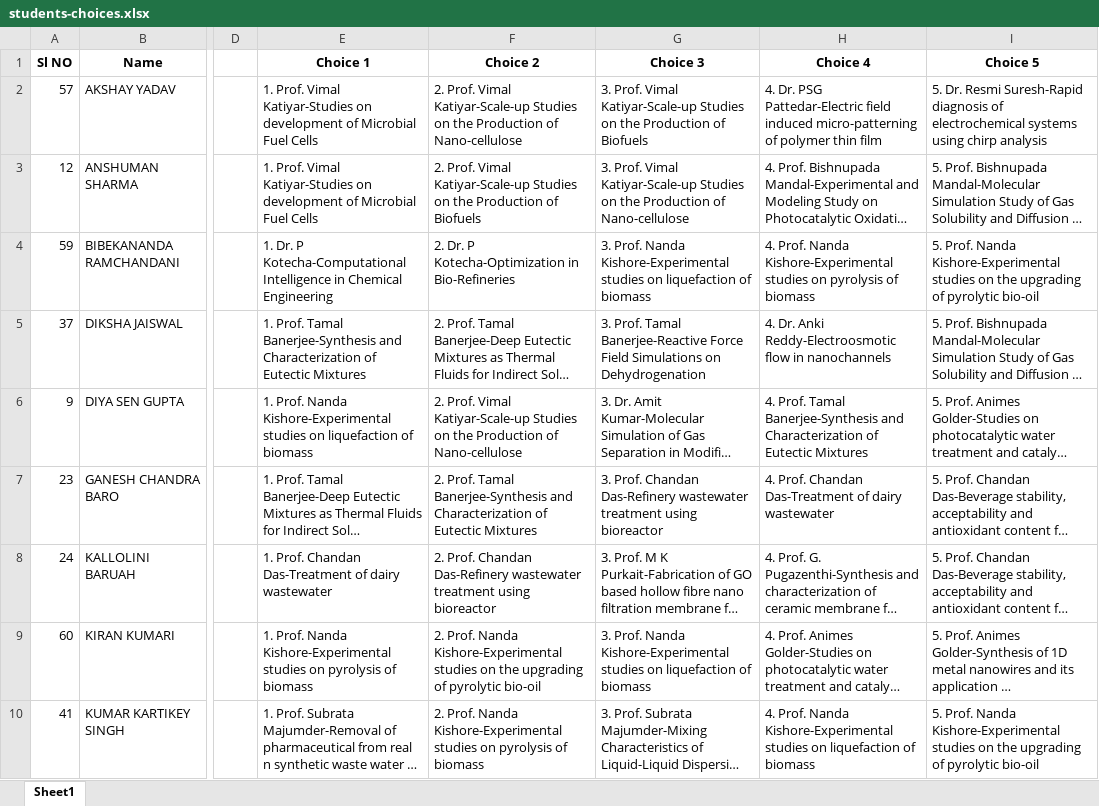
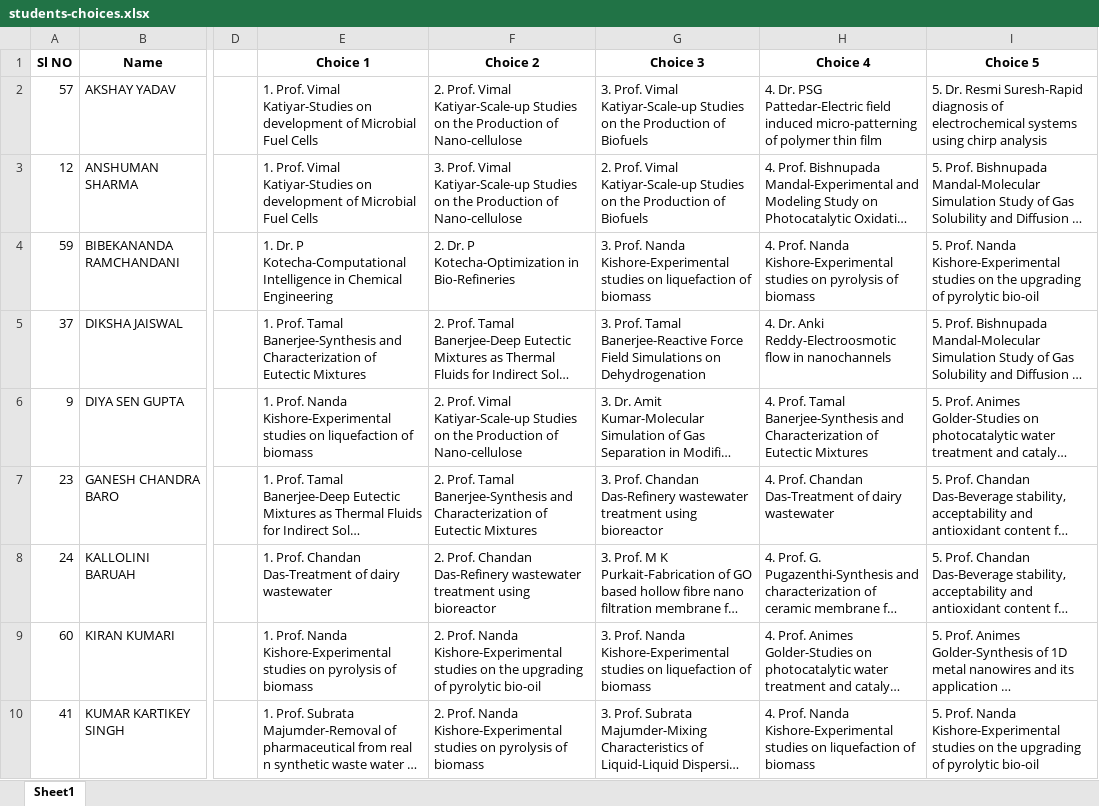
Before and after one commit to vasi786/ProjectAllocation-SourceCode, an Excel workbook: students-choices.xlsx, sheet Sheet1, drawn as a sheet; only a part is shown, gaps mark what is left out; long unchanged cells end in …; values as stored, in another font and other column widths than the file's, no borders; the diff names each change by its address in the sheet, - before the commit and + after, or states it on an @@ line.

```diff
--- a/students-choices.xlsx (sheet Sheet1)
+++ b/students-choices.xlsx (sheet Sheet1)
-F3 (Choice 2): 2. Prof. Vimal Katiyar-Scale-up Studies on the Production of Biofuels
+F3 (Choice 2): 3. Prof. Vimal Katiyar-Scale-up Studies on the Production of Nano-cellulose
-G3 (Choice 3): 3. Prof. Vimal Katiyar-Scale-up Studies on the Production of Nano-cellulose
+G3 (Choice 3): 2. Prof. Vimal Katiyar-Scale-up Studies on the Production of Biofuels
```
Also changed, not shown: 3 other files.
